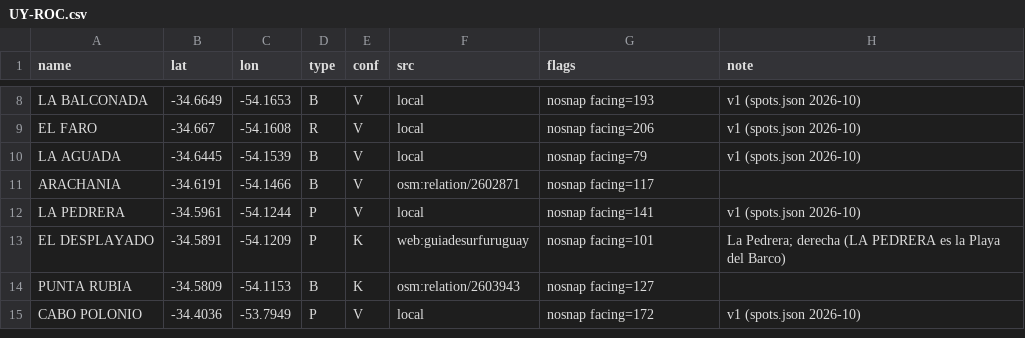
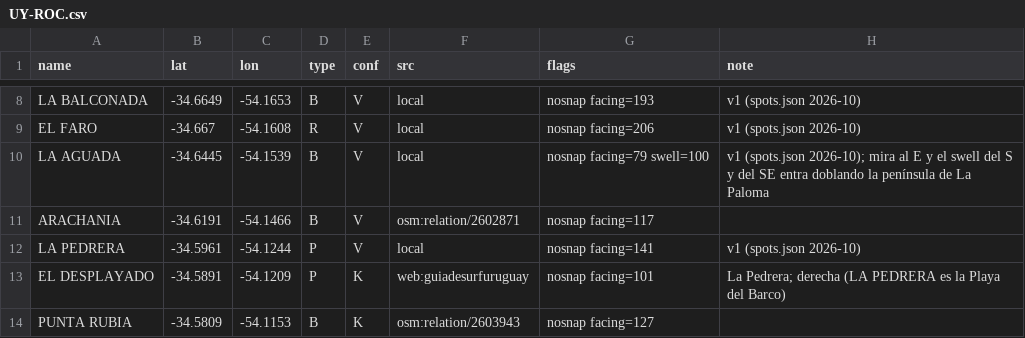
Before and after one commit to scgm11/surf-dawn-data, a CSV file: seeds/spots/UY-ROC.csv, drawn as a sheet; only a part is shown, gaps mark what is left out; the shorter side is filled out with more unchanged rows.

```diff
--- a/seeds/spots/UY-ROC.csv
+++ b/seeds/spots/UY-ROC.csv
@@ -9,3 +9,3 @@ LA BALCONADA,-34.6649,-54.1653,B,V,local,nosnap facing=193,v1 (spots.json 2026-1
 EL FARO,-34.667,-54.1608,R,V,local,nosnap facing=206,v1 (spots.json 2026-10)
-LA AGUADA,-34.6445,-54.1539,B,V,local,nosnap facing=79,v1 (spots.json 2026-10)
+LA AGUADA,-34.6445,-54.1539,B,V,local,nosnap facing=79 swell=100,"v1 (spots.json 2026-10); mira al E y el swell del S y del SE entra doblando la península de La Paloma"
 ARACHANIA,-34.6191,-54.1466,B,V,osm:relation/2602871,nosnap facing=117,
```
Also changed, not shown: 7 other files.
